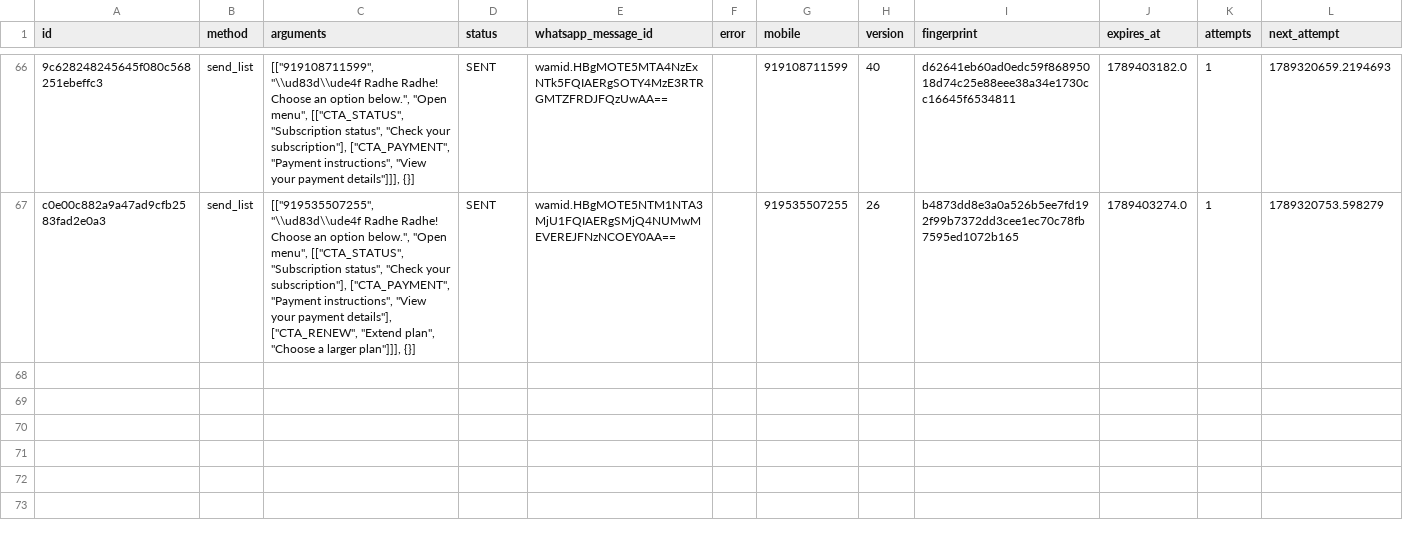
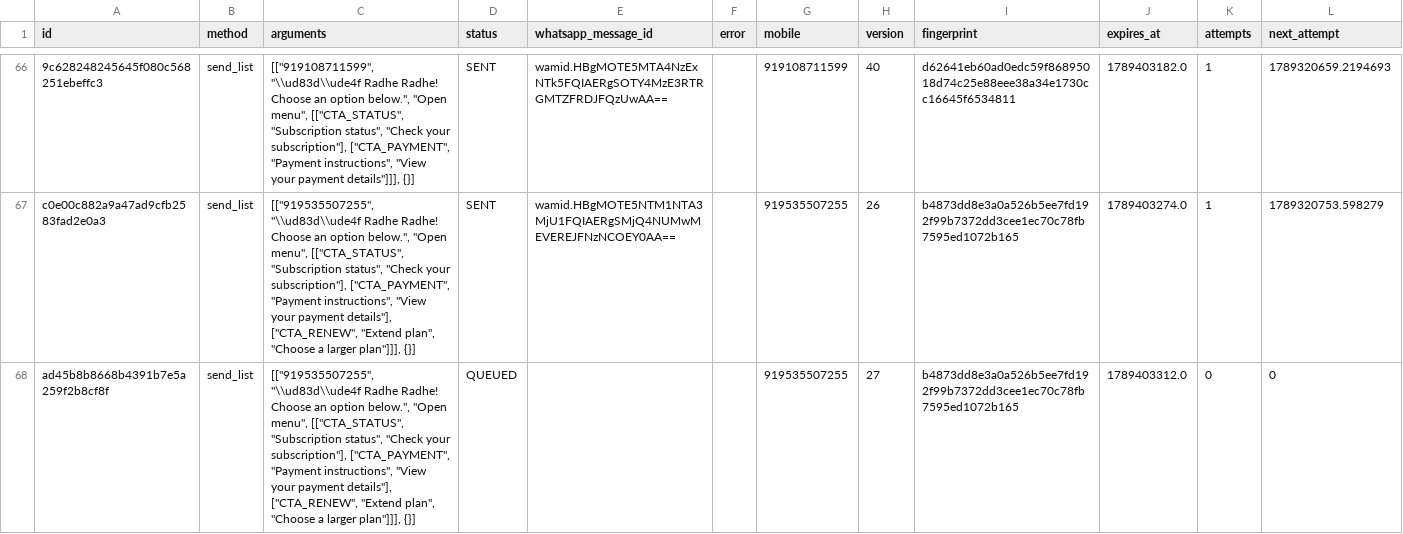
Before and after one commit to mishnit/daily-darshan, a CSV file: csv/reply_outbox.csv, drawn as a sheet; only a part is shown, gaps mark what is left out; the diff names each change by its address in the sheet, - before the commit and + after, or states it on an @@ line.

```diff
--- a/csv/reply_outbox.csv
+++ b/csv/reply_outbox.csv
+row 68: ad45b8b8668b4391b7e5a259f2b8cf8f | send_list | [["919535507255", "\\ud83d\\ude4f Radhe Radhe! Choose an option below.", "Open menu", [["CTA_STATUS", "Subscription status", "Check your subscription"], ["CTA_PAYMENT", "Payment instructions", "View your payment details"], ["CTA_RENEW", "Extend plan", "Choose a larger plan"]]], {}] | QUEUED |  |  | 919535507255 | 27 | b4873dd8e3a0a526b5ee7fd192f99b7372dd3cee1ec70c78fb7595ed1072b165 | 1789403312.0 | 0 | 0
```
Also changed, not shown: csv/processed.csv, 1 other file.
